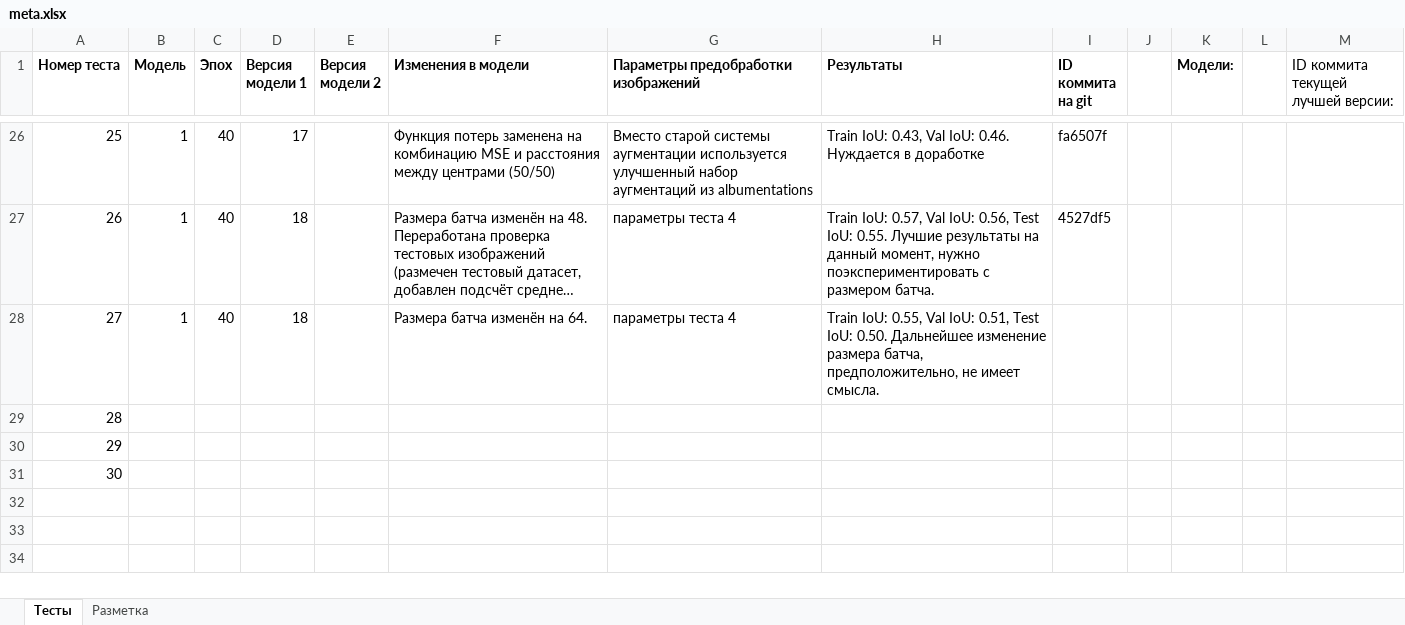
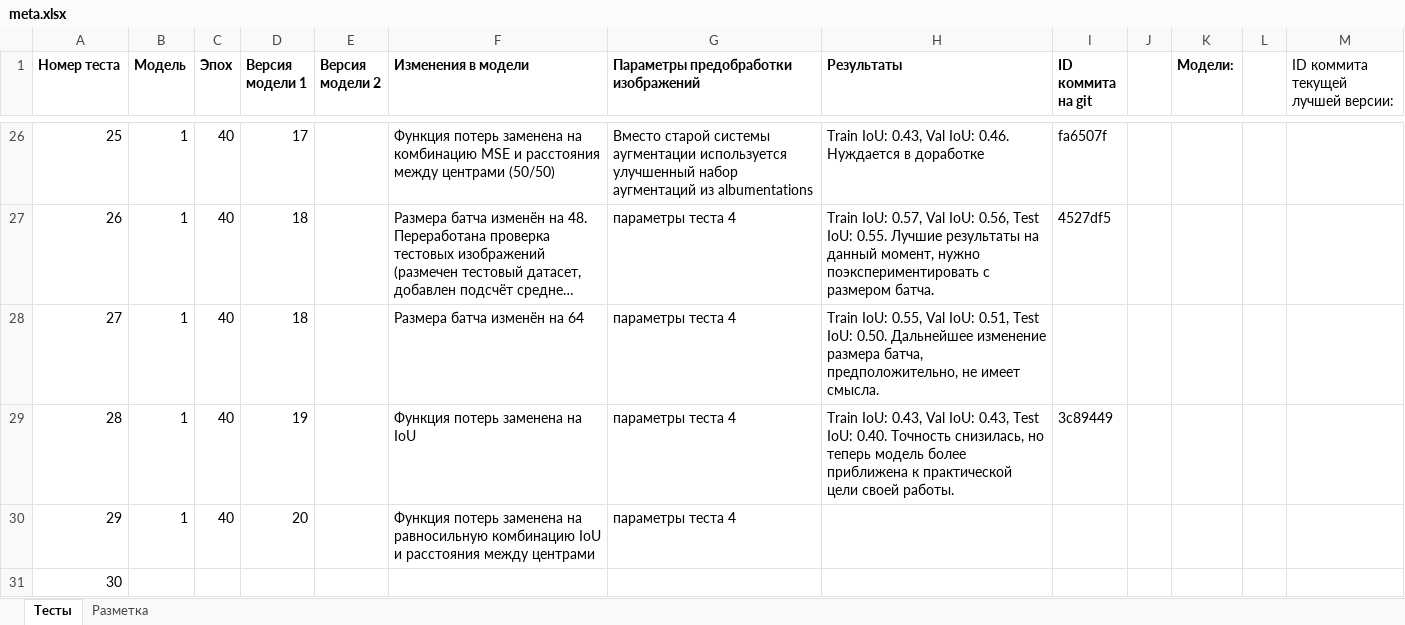
Before and after one commit to VavakinV/balk-classifier, an Excel workbook: media/meta.xlsx, sheet Тесты, drawn as a sheet; only a part is shown, gaps mark what is left out; long unchanged cells end in …; values as stored, in another font and other column widths than the file's, no borders; the diff names each change by its address in the sheet, - before the commit and + after, or states it on an @@ line.

```diff
--- a/media/meta.xlsx (sheet Тесты)
+++ b/media/meta.xlsx (sheet Тесты)
-F28 (Изменения в модели): Размера батча изменён на 64.
+F28 (Изменения в модели): Размера батча изменён на 64
-B29:B30 (Модель): (empty)
+B29:B30 (Модель): 1
-C29:C30 (Эпох): (empty)
+C29:C30 (Эпох): 40
-D29 (Версия модели 1): (empty)
+D29 (Версия модели 1): 19
-F29 (Изменения в модели): (empty)
+F29 (Изменения в модели): Функция потерь заменена на IoU
-G29:G30: (empty)
+G29:G30: параметры теста 4
-H29 (Результаты): (empty)
+H29 (Результаты): Train IoU: 0.43, Val IoU: 0.43, Test IoU: 0.40. Точность снизилась, но теперь модель более приближена к практической цели своей работы.
-I29 (ID коммита на git): (empty)
+I29 (ID коммита на git): 3c89449
-D30 (Версия модели 1): (empty)
+D30 (Версия модели 1): 20
-F30 (Изменения в модели): (empty)
+F30 (Изменения в модели): Функция потерь заменена на равносильную комбинацию IoU и расстояния между центрами
```
Also changed, not shown: 1 other file.
